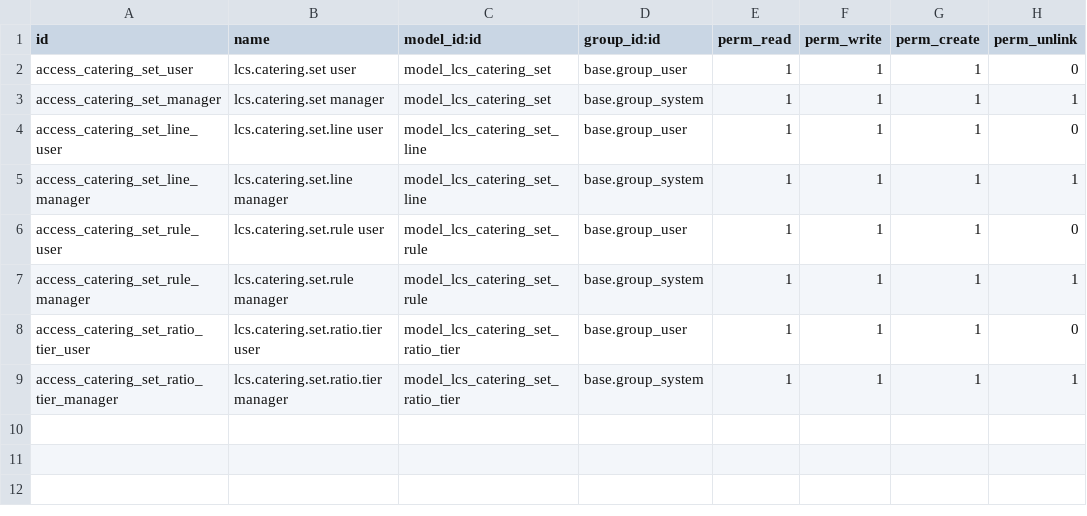
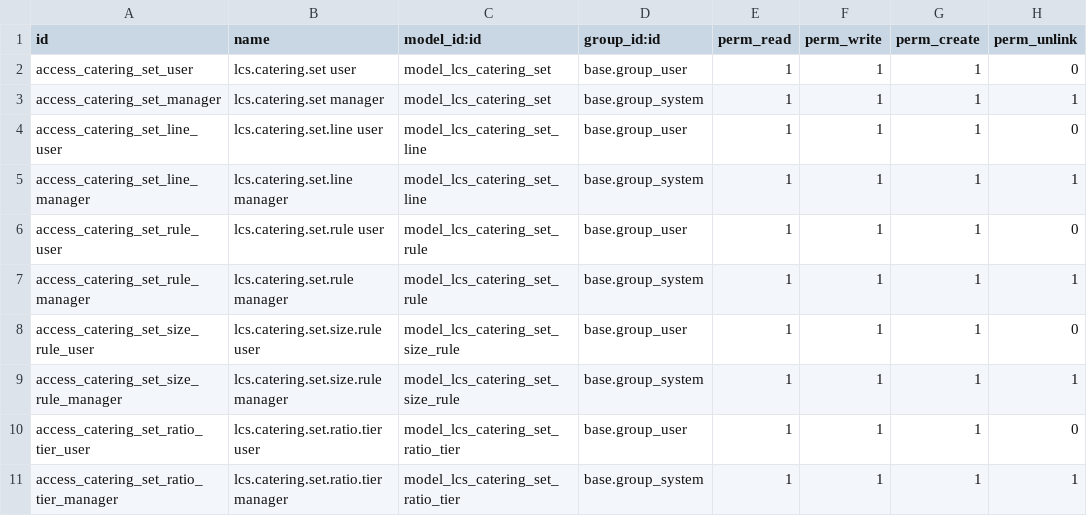
Before and after one commit to Recreatesys/LaCasa, a CSV file: lcs_product_catalog/security/ir.model.access.csv, drawn as a sheet.

```diff
--- a/lcs_product_catalog/security/ir.model.access.csv
+++ b/lcs_product_catalog/security/ir.model.access.csv
@@ -7,2 +7,4 @@ access_catering_set_rule_user,lcs.catering.set.rule user,model_lcs_catering_set_
 access_catering_set_rule_manager,lcs.catering.set.rule manager,model_lcs_catering_set_rule,base.group_system,1,1,1,1
+access_catering_set_size_rule_user,lcs.catering.set.size.rule user,model_lcs_catering_set_size_rule,base.group_user,1,1,1,0
+access_catering_set_size_rule_manager,lcs.catering.set.size.rule manager,model_lcs_catering_set_size_rule,base.group_system,1,1,1,1
 access_catering_set_ratio_tier_user,lcs.catering.set.ratio.tier user,model_lcs_catering_set_ratio_tier,base.group_user,1,1,1,0
```
Also changed, not shown: 7 other files.
